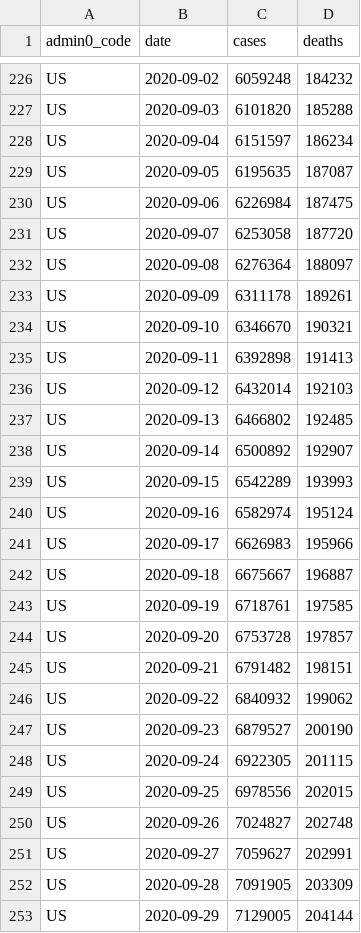
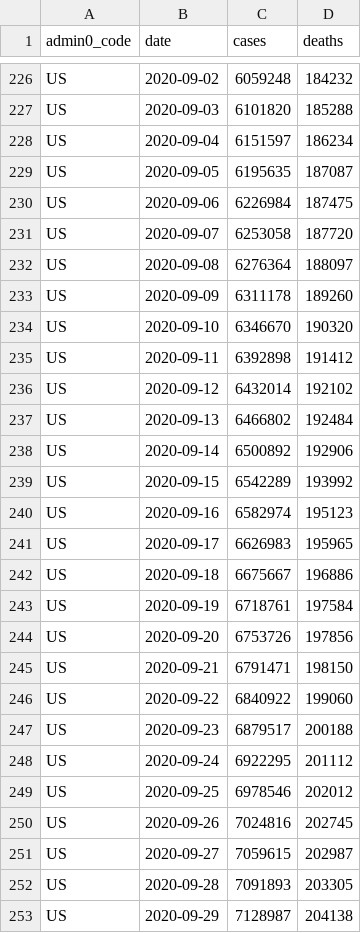
Before and after one commit to covid-open-data/xform-casecount-us-usafacts, a CSV file: output/admin0/US.csv, drawn as a sheet; only a part is shown, gaps mark what is left out; the diff covers the shown part only.

```diff
--- a/output/admin0/US.csv
+++ b/output/admin0/US.csv
@@ -232,22 +232,22 @@ US,2020-09-07,6253058,187720
 US,2020-09-08,6276364,188097
-US,2020-09-09,6311178,189261
-US,2020-09-10,6346670,190321
-US,2020-09-11,6392898,191413
-US,2020-09-12,6432014,192103
-US,2020-09-13,6466802,192485
-US,2020-09-14,6500892,192907
-US,2020-09-15,6542289,193993
-US,2020-09-16,6582974,195124
-US,2020-09-17,6626983,195966
-US,2020-09-18,6675667,196887
-US,2020-09-19,6718761,197585
-US,2020-09-20,6753728,197857
-US,2020-09-21,6791482,198151
-US,2020-09-22,6840932,199062
-US,2020-09-23,6879527,200190
-US,2020-09-24,6922305,201115
-US,2020-09-25,6978556,202015
-US,2020-09-26,7024827,202748
-US,2020-09-27,7059627,202991
-US,2020-09-28,7091905,203309
-US,2020-09-29,7129005,204144
+US,2020-09-09,6311178,189260
+US,2020-09-10,6346670,190320
+US,2020-09-11,6392898,191412
+US,2020-09-12,6432014,192102
+US,2020-09-13,6466802,192484
+US,2020-09-14,6500892,192906
+US,2020-09-15,6542289,193992
+US,2020-09-16,6582974,195123
+US,2020-09-17,6626983,195965
+US,2020-09-18,6675667,196886
+US,2020-09-19,6718761,197584
+US,2020-09-20,6753726,197856
+US,2020-09-21,6791471,198150
+US,2020-09-22,6840922,199060
+US,2020-09-23,6879517,200188
+US,2020-09-24,6922295,201112
+US,2020-09-25,6978546,202012
+US,2020-09-26,7024816,202745
+US,2020-09-27,7059615,202987
+US,2020-09-28,7091893,203305
+US,2020-09-29,7128987,204138
```
Also changed, not shown: 1 added row and 6 edited cells elsewhere in this file, output/admin1/US.csv.
